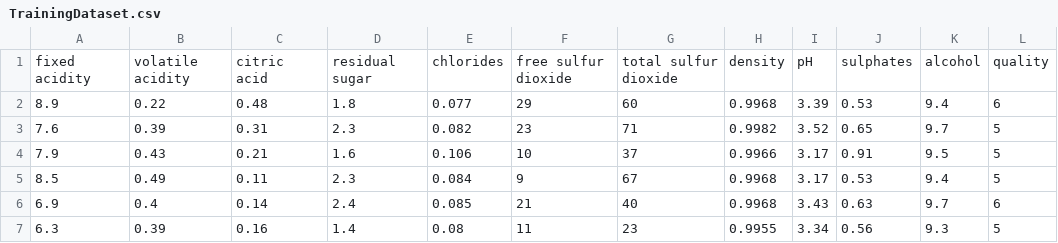
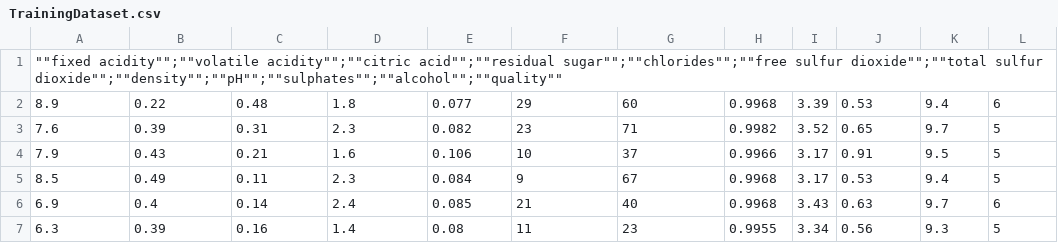
Before and after one commit to kinjalamin28/Wine_Quality_Prediction, a CSV file: Programming_Assignment_2/data/TrainingDataset.csv, drawn as a sheet; only a part is shown.

```diff
--- a/Programming_Assignment_2/data/TrainingDataset.csv
+++ b/Programming_Assignment_2/data/TrainingDataset.csv
@@ -1,2 +1,2 @@
-fixed acidity;volatile acidity;citric acid;residual sugar;chlorides;free sulfur dioxide;total sulfur dioxide;density;pH;sulphates;alcohol;quality
+"""""fixed acidity"""";""""volatile acidity"""";""""citric acid"""";""""residual sugar"""";""""chlorides"""";""""free sulfur dioxide"""";""""total sulfur dioxide"""";""""density"""";""""pH"""";""""sulphates"""";""""alcohol"""";""""quality"""""
 8.9;0.22;0.48;1.8;0.077;29;60;0.9968;3.39;0.53;9.4;6
```
Also changed, not shown: 10 other files.
